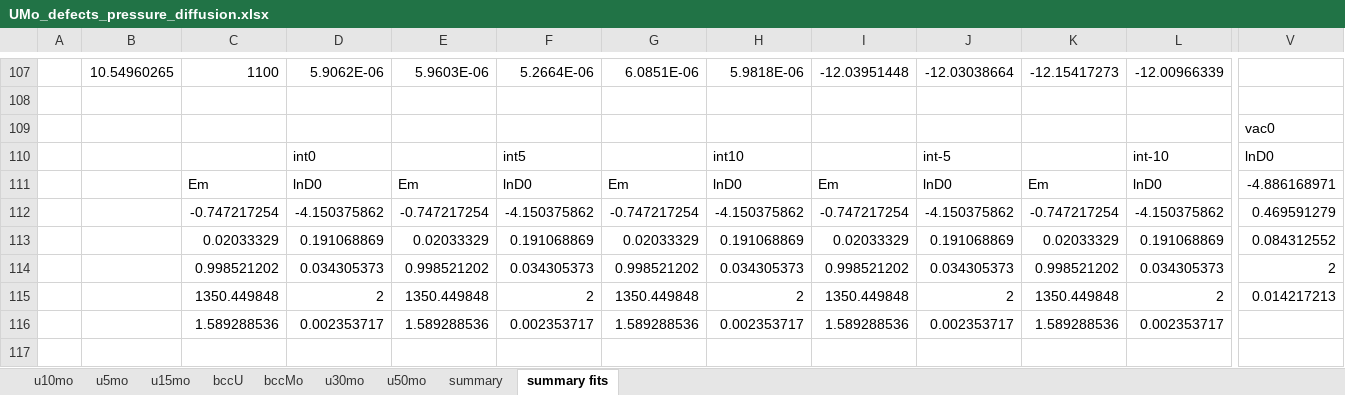
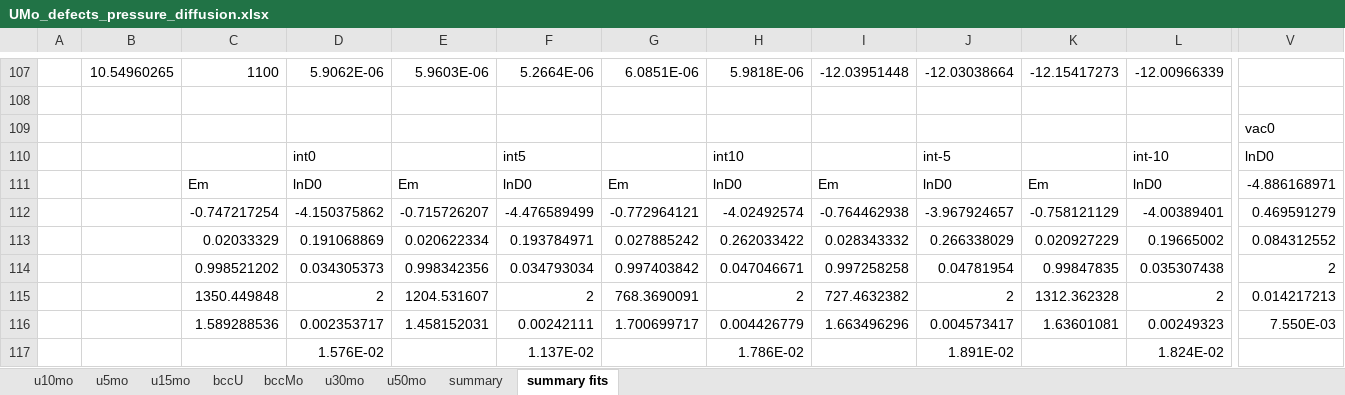
Before and after one commit to benbeeler/spreadsheets, an Excel workbook: USHPRR/UMo_defects_pressure_diffusion.xlsx, sheet summary fits, drawn as a sheet; only a part is shown, gaps mark what is left out; values as stored, in another font and other column widths than the file's, no borders; charts and pictures not drawn; removed rows and columns are numbered as before the commit, all else as after; rows hold the shown columns only; the diff covers the shown part only; the diff names each change by its address in the sheet, - before the commit and + after, or states it on an @@ line.

```diff
--- a/USHPRR/UMo_defects_pressure_diffusion.xlsx (sheet summary fits)
+++ b/USHPRR/UMo_defects_pressure_diffusion.xlsx (sheet summary fits)
-E112: -0.747217254
+E112: -0.715726207
-F112: -4.150375862
+F112: -4.476589499
-G112: -0.747217254
+G112: -0.772964121
-H112: -4.150375862
+H112: -4.02492574
-I112: -0.747217254
+I112: -0.764462938
-J112: -4.150375862
+J112: -3.967924657
-K112: -0.747217254
+K112: -0.758121129
-L112: -4.150375862
+L112: -4.00389401
-E113: 0.02033329
+E113: 0.020622334
-F113: 0.191068869
+F113: 0.193784971
-G113: 0.02033329
+G113: 0.027885242
-H113: 0.191068869
+H113: 0.262033422
-I113: 0.02033329
+I113: 0.028343332
-J113: 0.191068869
+J113: 0.266338029
-K113: 0.02033329
+K113: 0.020927229
-L113: 0.191068869
+L113: 0.19665002
-E114: 0.998521202
+E114: 0.998342356
-F114: 0.034305373
+F114: 0.034793034
-G114: 0.998521202
+G114: 0.997403842
-H114: 0.034305373
+H114: 0.047046671
-I114: 0.998521202
+I114: 0.997258258
-J114: 0.034305373
+J114: 0.04781954
-K114: 0.998521202
+K114: 0.99847835
-L114: 0.034305373
+L114: 0.035307438
-E115: 1350.449848
+E115: 1204.531607
-G115: 1350.449848
+G115: 768.3690091
-I115: 1350.449848
+I115: 727.4632382
-K115: 1350.449848
+K115: 1312.362328
-row 116:  |  | 1.589288536 | 0.002353717 | 1.589288536 | 0.002353717 | 1.589288536 | 0.002353717 | 1.589288536 | 0.002353717 | 1.589288536 | 0.002353717
+row 116:  |  | 1.589288536 | 0.002353717 | 1.458152031 | 0.00242111 | 1.700699717 | 0.004426779 | 1.663496296 | 0.004573417 | 1.63601081 | 0.00249323 | 7.550E-03
+row 117:  |  |  | 1.576E-02 |  | 1.137E-02 |  | 1.786E-02 |  | 1.891E-02 |  | 1.824E-02
```
Also changed, not shown: 4 added rows, 4 removed rows and 25 edited cells elsewhere in this sheet, USHPRR/UMo_radiation_damage.xlsx.
